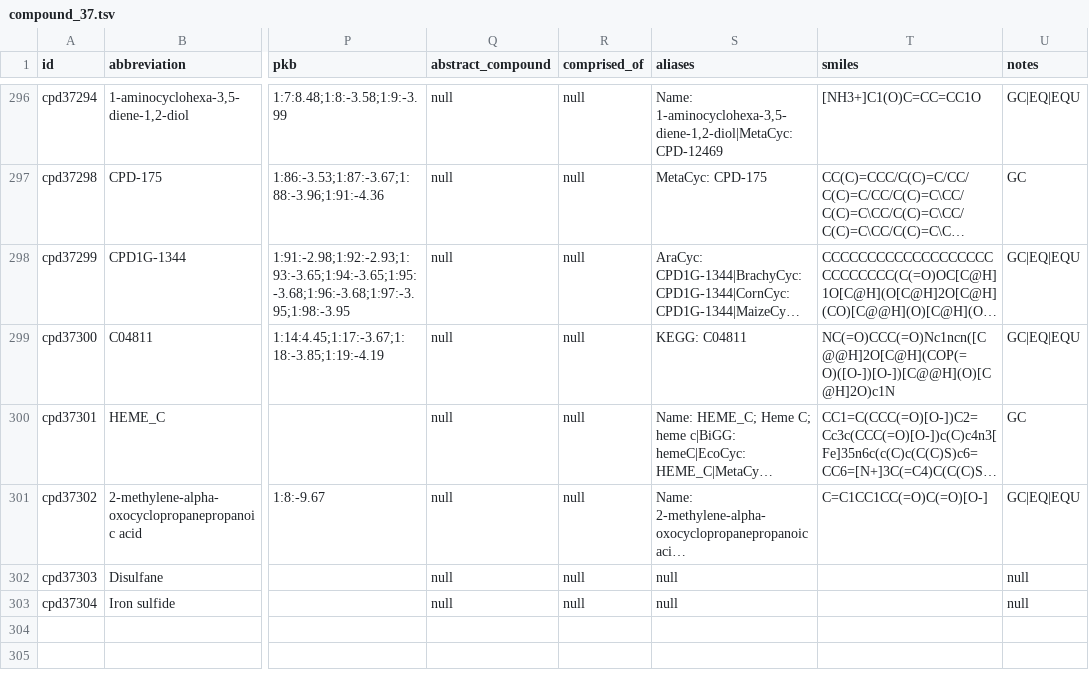
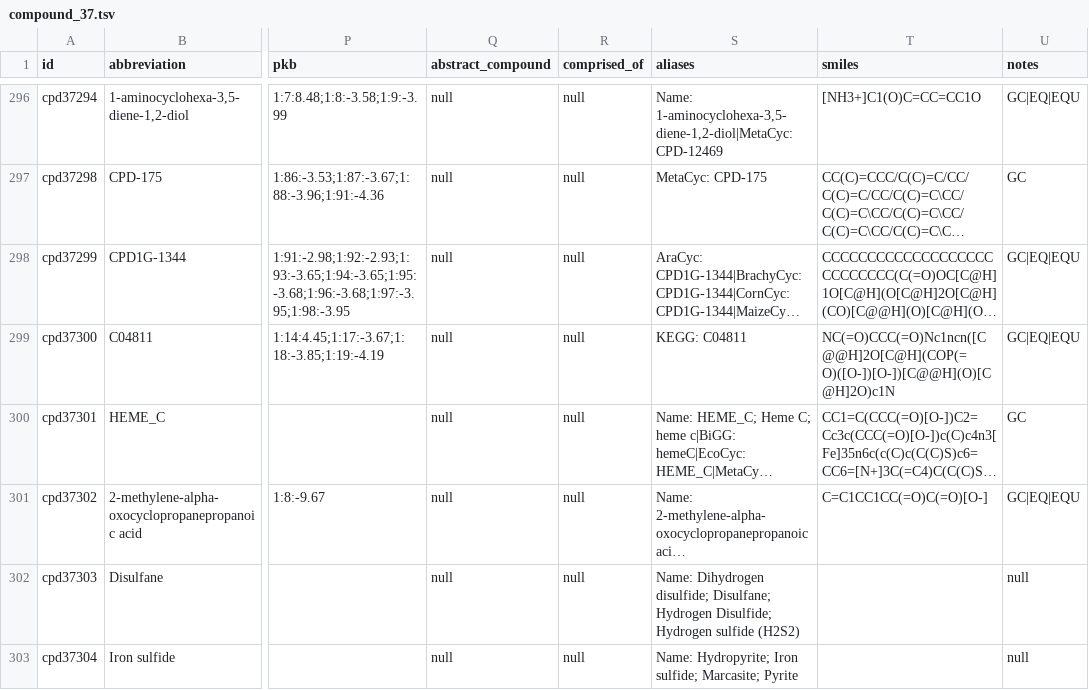
Before and after one commit to ModelSEED/ModelSEEDDatabase, a TSV file: Biochemistry/compound_37.tsv, drawn as a sheet; only a part is shown, gaps mark what is left out; long unchanged cells end in …; the diff names each change by its address in the sheet, - before the commit and + after, or states it on an @@ line.

Commit message:
The aliases and is_transport flag of a few (5) reactions and compounds are updated using Refresh/Maintain scripts

```diff
--- a/Biochemistry/compound_37.tsv
+++ b/Biochemistry/compound_37.tsv
-S302 (aliases): null
+S302 (aliases): Name: Dihydrogen disulfide; Disulfane; Hydrogen Disulfide; Hydrogen sulfide (H2S2)
-S303 (aliases): null
+S303 (aliases): Name: Hydropyrite; Iron sulfide; Marcasite; Pyrite
```
Also changed, not shown: Biochemistry/reaction_48.tsv, 8 other files.
